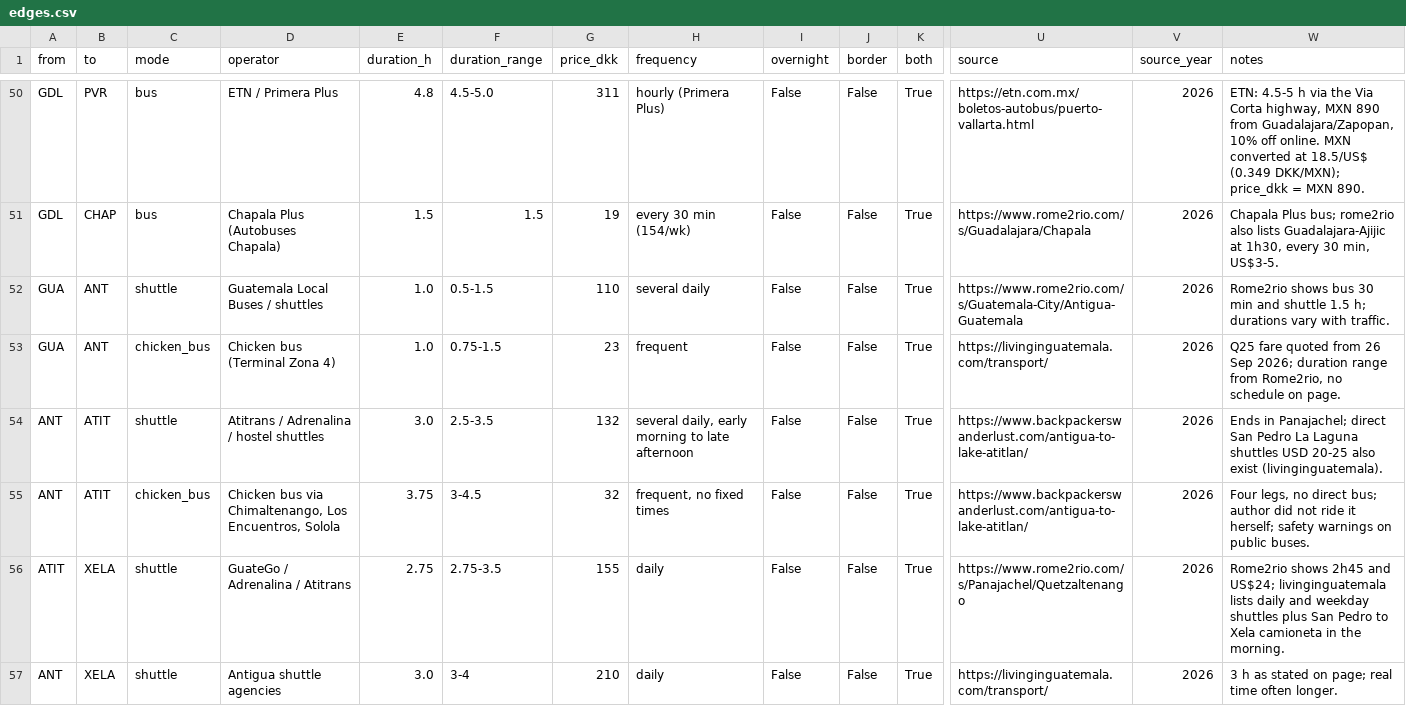
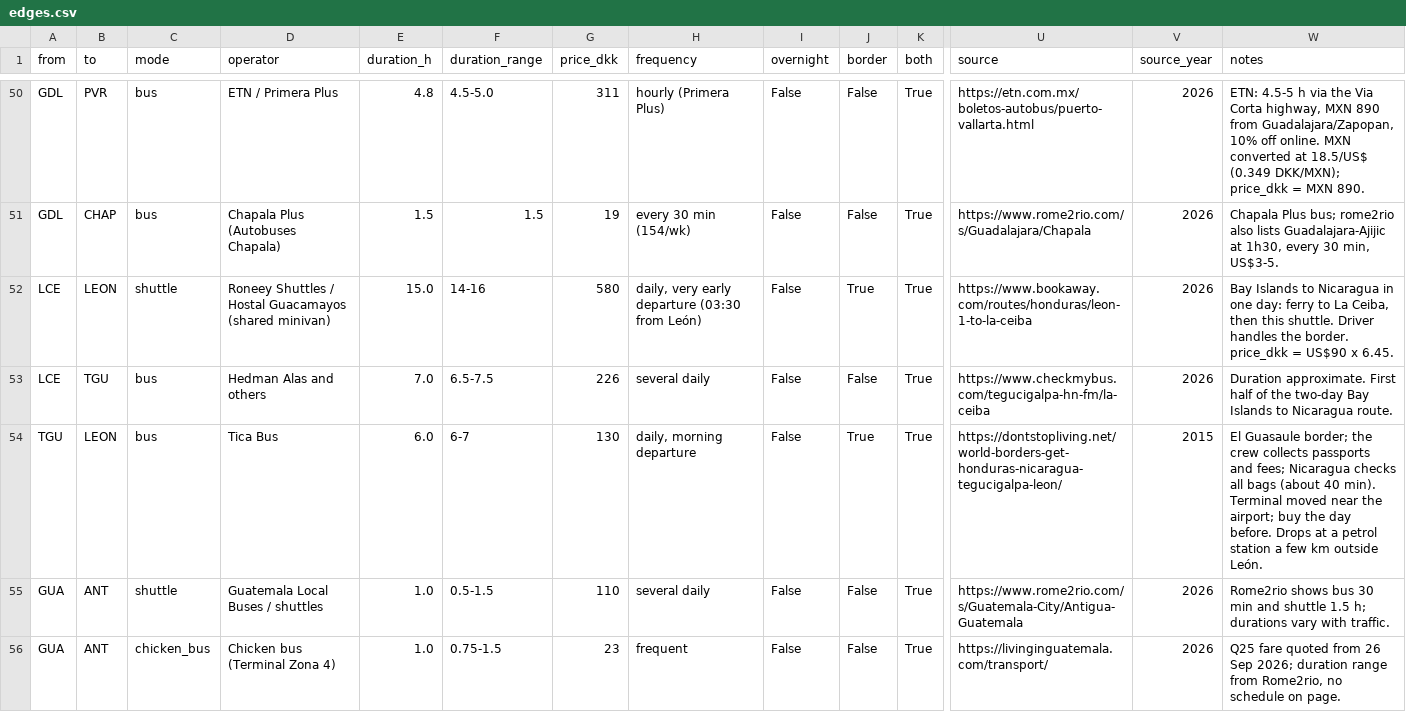
Before and after one commit to Olafcito/latam-trip, a CSV file: data/network/edges.csv, drawn as a sheet; only a part is shown, gaps mark what is left out; the shorter side is filled out with more unchanged rows; rows hold the shown columns only; the diff names each change by its address in the sheet, - before the commit and + after, or states it on an @@ line.

```diff
--- a/data/network/edges.csv
+++ b/data/network/edges.csv
+row 52: LCE | LEON | shuttle | Roneey Shuttles / Hostal Guacamayos (shared minivan) | 15.0 | 14-16 | 580 | daily, very early departure (03:30 from León) | False | True | True | https://www.bookaway.com/routes/honduras/leon-1-to-la-ceiba | 2026 | Bay Islands to Nicaragua in one day: ferry to La Ceiba, then this shuttle. Driver handles the border. price_dkk = US$90 x 6.45.
+row 53: LCE | TGU | bus | Hedman Alas and others | 7.0 | 6.5-7.5 | 226 | several daily | False | False | True | https://www.checkmybus.com/tegucigalpa-hn-fm/la-ceiba | 2026 | Duration approximate. First half of the two-day Bay Islands to Nicaragua route.
+row 54: TGU | LEON | bus | Tica Bus | 6.0 | 6-7 | 130 | daily, morning departure | False | True | True | https://dontstopliving.net/world-borders-get-honduras-nicaragua-tegucigalpa-leon/ | 2015 | El Guasaule border; the crew collects passports and fees; Nicaragua checks all bags (about 40 min). Terminal moved near the airport; buy the day before. Drops at a petrol station a few km outside León.
```
Also changed, not shown: data/agent_usage.csv, 2 other files.
